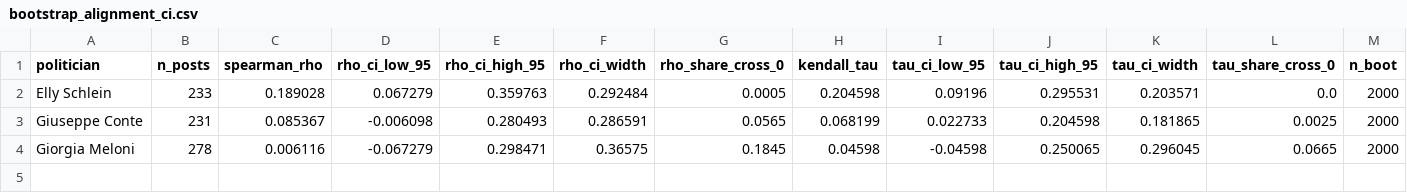
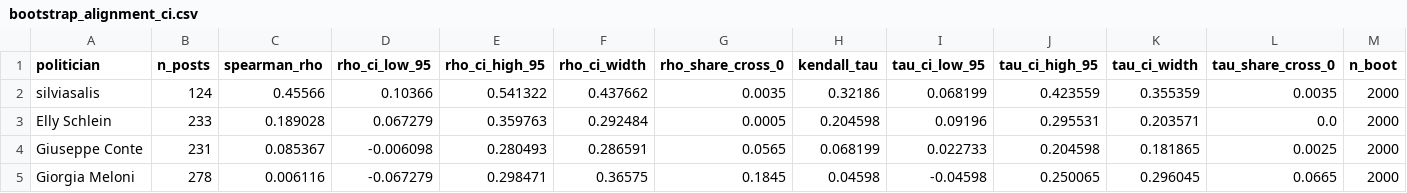
Before and after one commit to Murkrow02/su.data, a CSV file: data/results/csv/bootstrap_alignment_ci.csv, drawn as a sheet.

```diff
--- a/data/results/csv/bootstrap_alignment_ci.csv
+++ b/data/results/csv/bootstrap_alignment_ci.csv
@@ -1,2 +1,3 @@
 politician,n_posts,spearman_rho,rho_ci_low_95,rho_ci_high_95,rho_ci_width,rho_share_cross_0,kendall_tau,tau_ci_low_95,tau_ci_high_95,tau_ci_width,tau_share_cross_0,n_boot
+silviasalis,124,0.45566,0.10366,0.541322,0.437662,0.0035,0.32186,0.068199,0.423559,0.355359,0.0035,2000
 Elly Schlein,233,0.189028,0.067279,0.359763,0.292484,0.0005,0.204598,0.09196,0.295531,0.203571,0.0,2000
```
Also changed, not shown: data/results/csv/bias_corrected_ranks.csv, data/results/csv/coverage_rates.csv, 20 other files.
